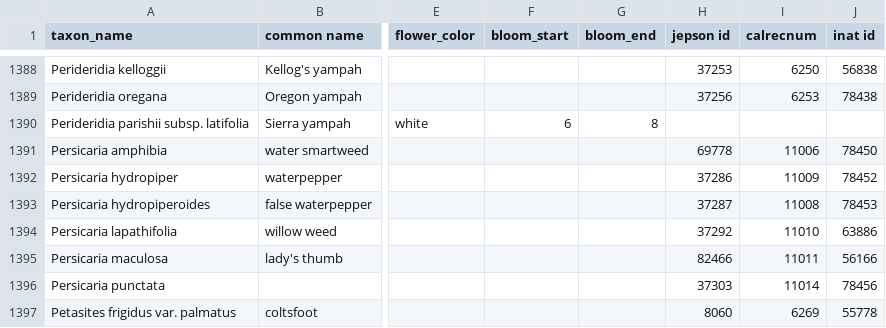
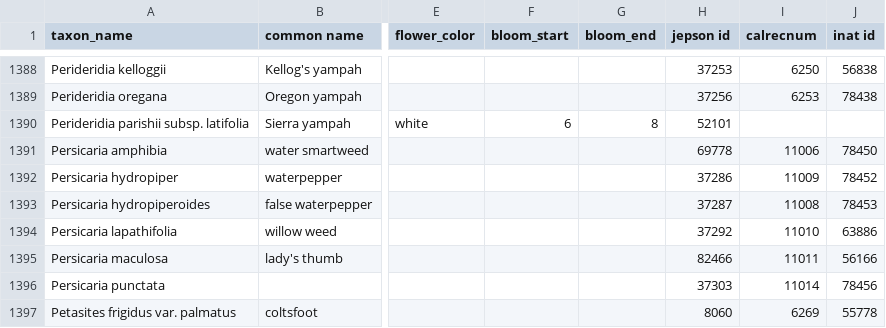
Before and after one commit to ca-plants/ca-plant-list, a CSV file: data/taxa.csv, drawn as a sheet; only a part is shown, gaps mark what is left out; the diff covers the shown part only; the diff names each change by its address in the sheet, - before the commit and + after, or states it on an @@ line.

```diff
--- a/data/taxa.csv
+++ b/data/taxa.csv
-H1390 (jepson id): (empty)
+H1390 (jepson id): 52101
```
Also changed, not shown: 8 edited cells elsewhere in this file, data/synonyms.csv.
